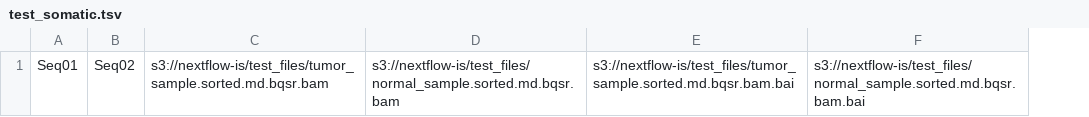
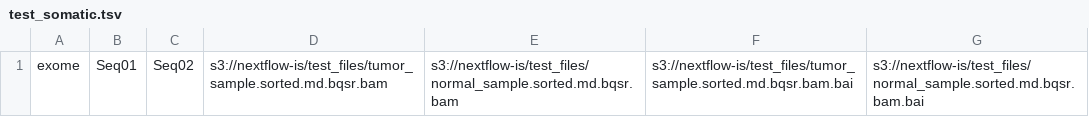
Before and after one commit to mskcc/tempo, a TSV file: test_inputs/aws/test_somatic.tsv, drawn as a sheet; the diff names each change by its address in the sheet, - before the commit and + after, or states it on an @@ line.

Commit message:
Added sequenceType to test files, nextflow.config, and somatic.nf

```diff
--- a/test_inputs/aws/test_somatic.tsv
+++ b/test_inputs/aws/test_somatic.tsv
+column A, row 1: exome
```
Also changed, not shown: test_inputs/lsf/test_somatic.tsv, 2 other files.
